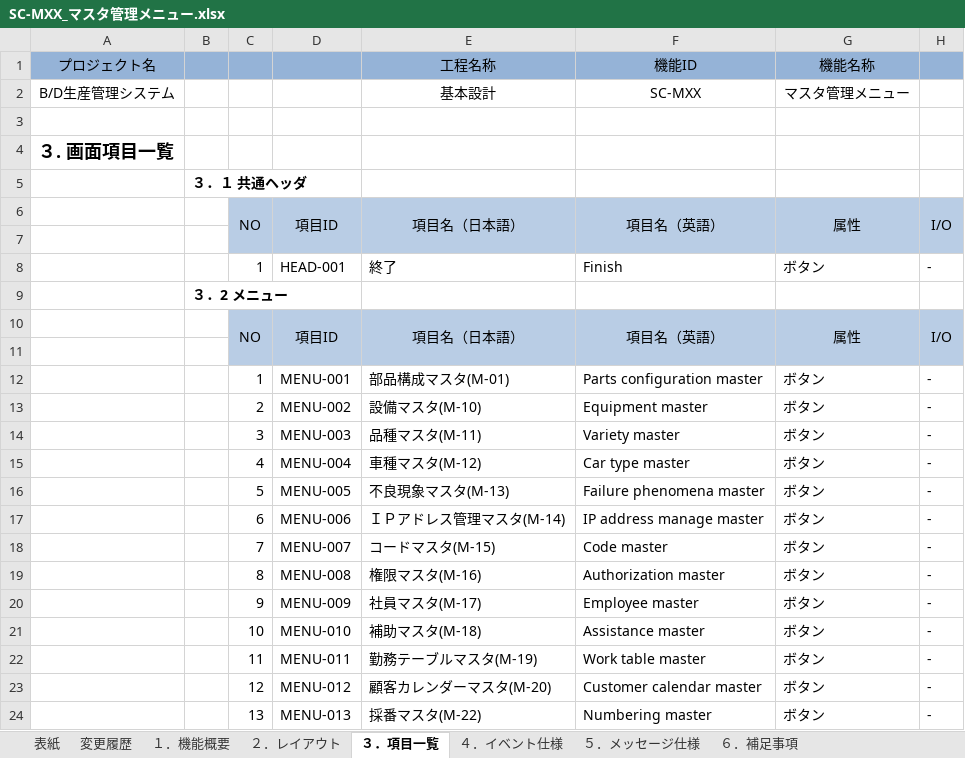
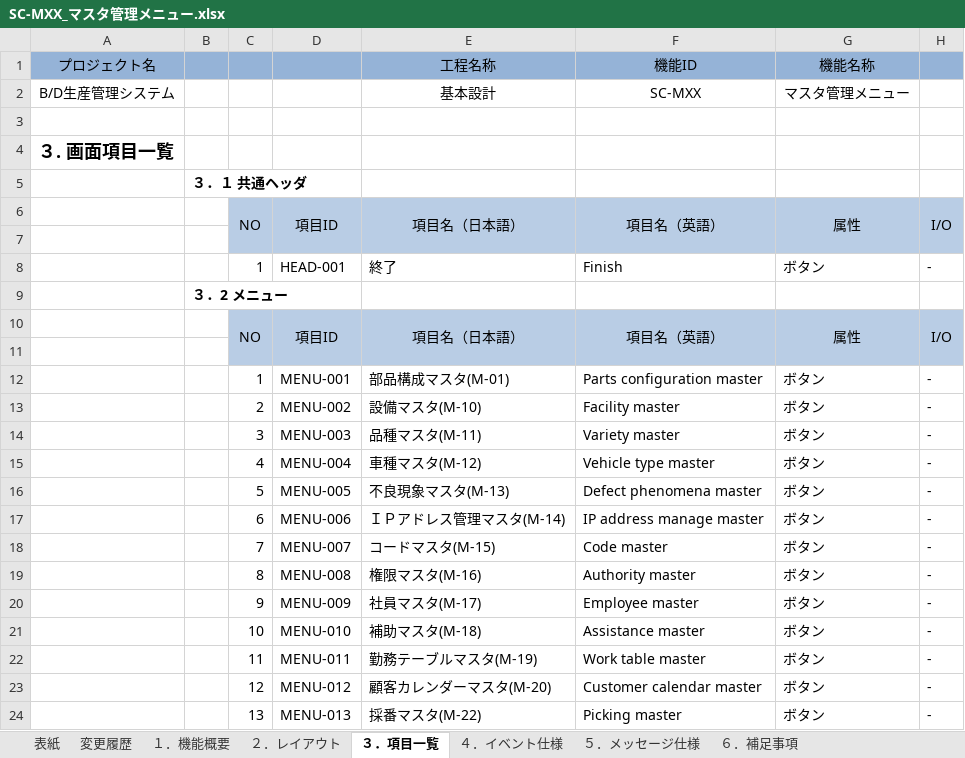
Before and after one commit to LeviDlflu/backdoor, an Excel workbook: 01_基本設計書/06_SC-M_マスタ系/SC-MXX_マスタ管理メニュー.xlsx, sheet ３．項目一覧, drawn as a sheet; only a part is shown; values as stored, in another font and other column widths than the file's, no borders; the diff names each change by its address in the sheet, - before the commit and + after, or states it on an @@ line.

```diff
--- a/01_基本設計書/06_SC-M_マスタ系/SC-MXX_マスタ管理メニュー.xlsx (sheet ３．項目一覧)
+++ b/01_基本設計書/06_SC-M_マスタ系/SC-MXX_マスタ管理メニュー.xlsx (sheet ３．項目一覧)
-F13: Equipment master
+F13: Facility master
-F15: Car type master
+F15: Vehicle type master
-F16: Failure phenomena master
+F16: Defect phenomena master
-F19: Authorization master
+F19: Authority master
-F24: Numbering master
+F24: Picking master
```
Also changed, not shown: charts or pictures, 3 other files.
